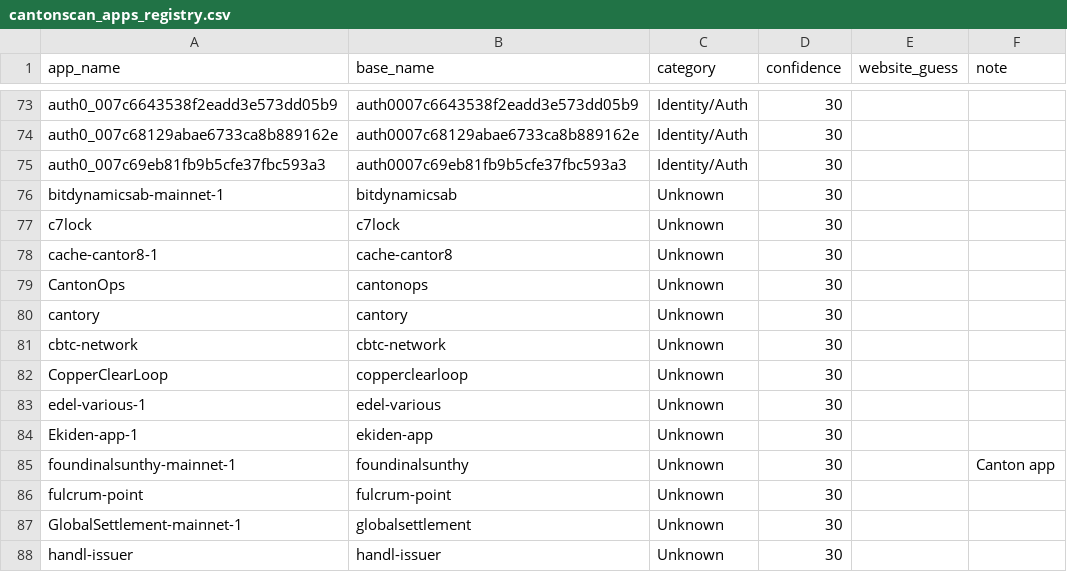
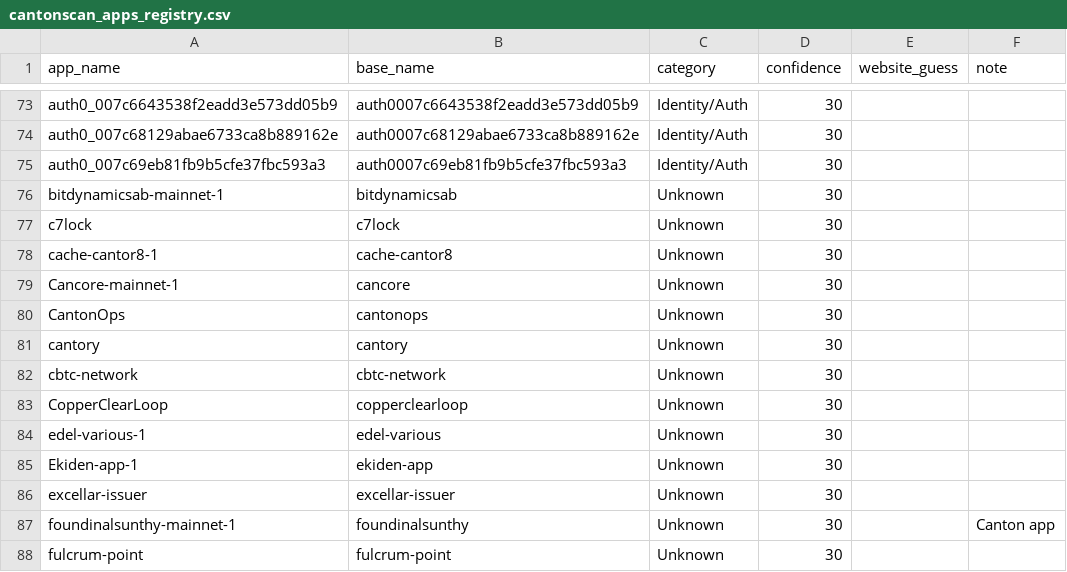
Before and after one commit to guelowrd/canton-ecosystem-dashboard, a CSV file: data/cantonscan_apps_registry.csv, drawn as a sheet; only a part is shown, gaps mark what is left out; the shorter side is filled out with more unchanged rows; the diff names each change by its address in the sheet, - before the commit and + after, or states it on an @@ line.

```diff
--- a/data/cantonscan_apps_registry.csv
+++ b/data/cantonscan_apps_registry.csv
+row 79: Cancore-mainnet-1 | cancore | Unknown | 30
+row 86: excellar-issuer | excellar-issuer | Unknown | 30
```
Also changed, not shown: 5 other files.
